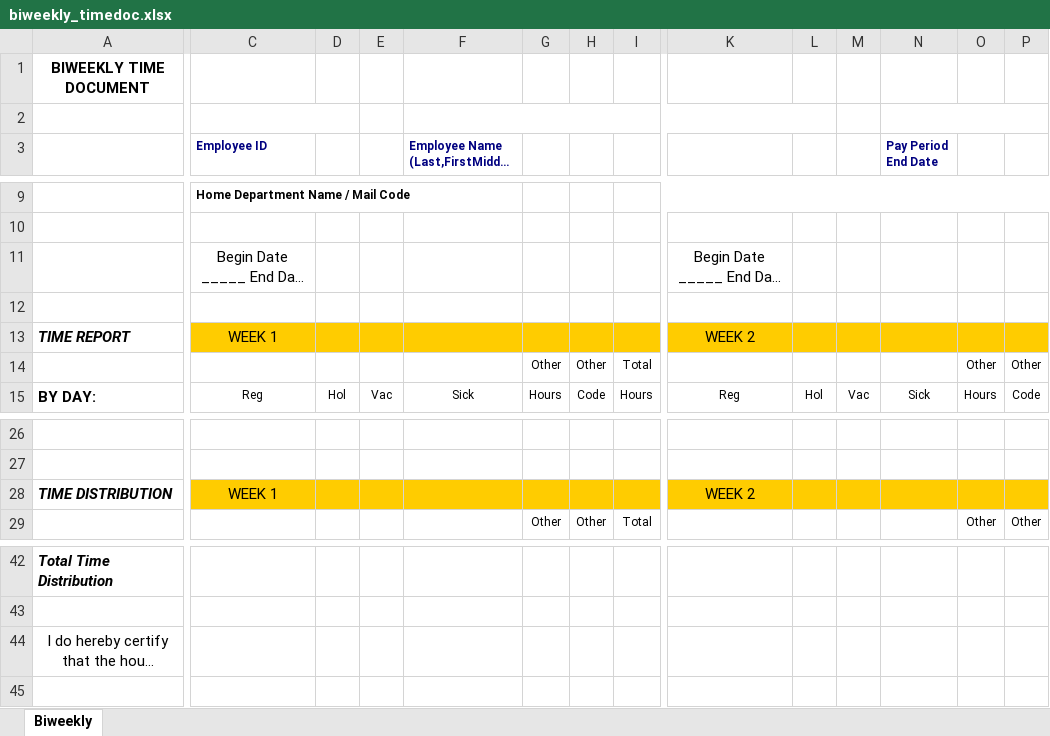
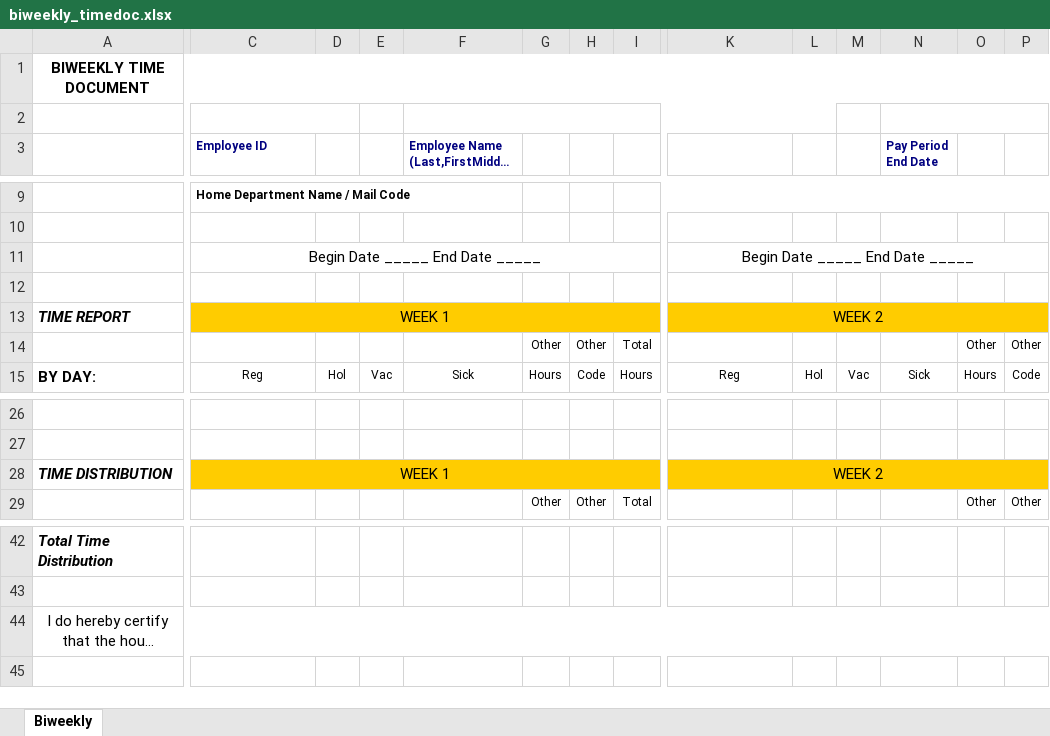
Before and after one commit to Mebibyte/timesheet, an Excel workbook: biweekly_timedoc.xlsx, sheet Biweekly, drawn as a sheet; only a part is shown, gaps mark what is left out; long unchanged cells end in …; values as stored, in another font and other column widths than the file's, no borders; charts and pictures not drawn; the diff names each change by its address in the sheet, - before the commit and + after, or states it on an @@ line.

Commit message:
Timesheet updates

```diff
--- a/biweekly_timedoc.xlsx (sheet Biweekly)
+++ b/biweekly_timedoc.xlsx (sheet Biweekly)
+A1:Q1 merged
+C11:I11 merged
+K11:Q11 merged
+C13:I13 merged
+K13:Q13 merged
+C28:I28 merged
+K28:Q28 merged
+A44:Q44 merged
```
